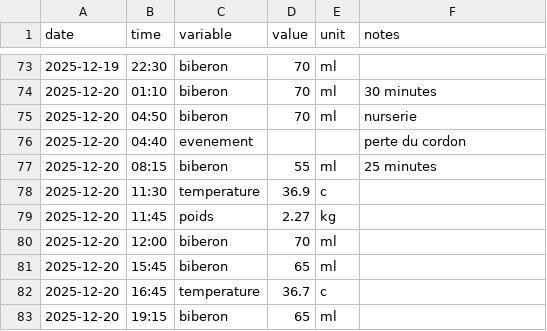
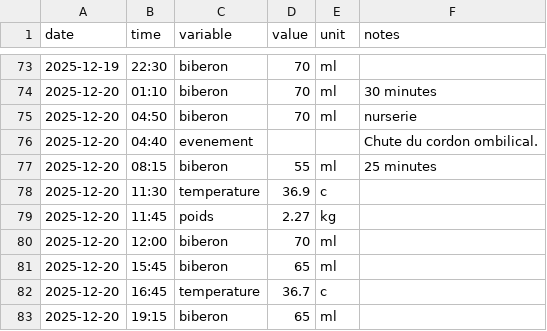
Before and after one commit to Felixmil/edouard, a CSV file: data-raw/edouard_data.csv, drawn as a sheet; only a part is shown, gaps mark what is left out; the diff covers the shown part only.

```diff
--- a/data-raw/edouard_data.csv
+++ b/data-raw/edouard_data.csv
@@ -75,3 +75,3 @@ date,time,variable,value,unit,notes
 2025-12-20,04:50,biberon,70,ml,nurserie
-2025-12-20,04:40,evenement,,,perte du cordon
+2025-12-20,04:40,evenement,,,Chute du cordon ombilical.
 2025-12-20,08:15,biberon,55,ml,25 minutes
```
Also changed, not shown: 2 added rows and 4 edited cells elsewhere in this file, 2 other files.
